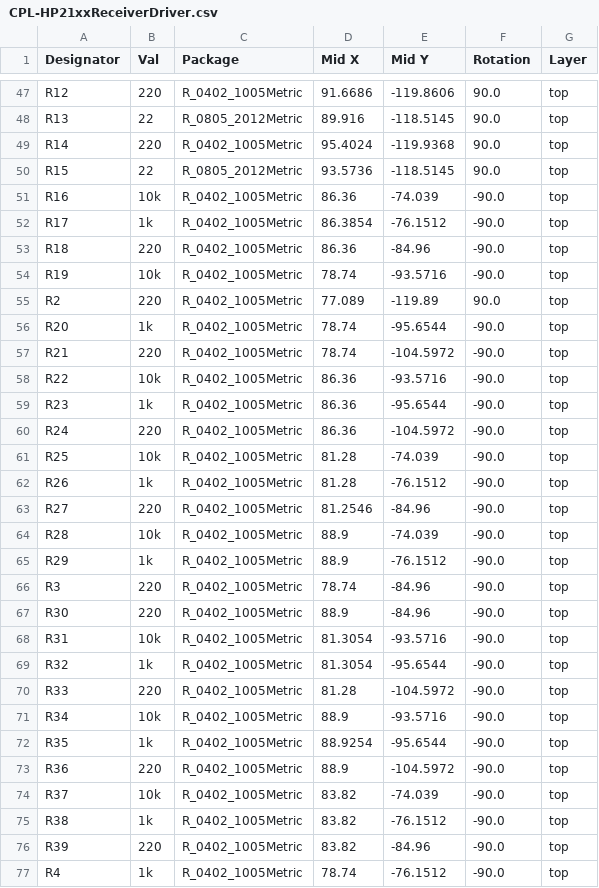
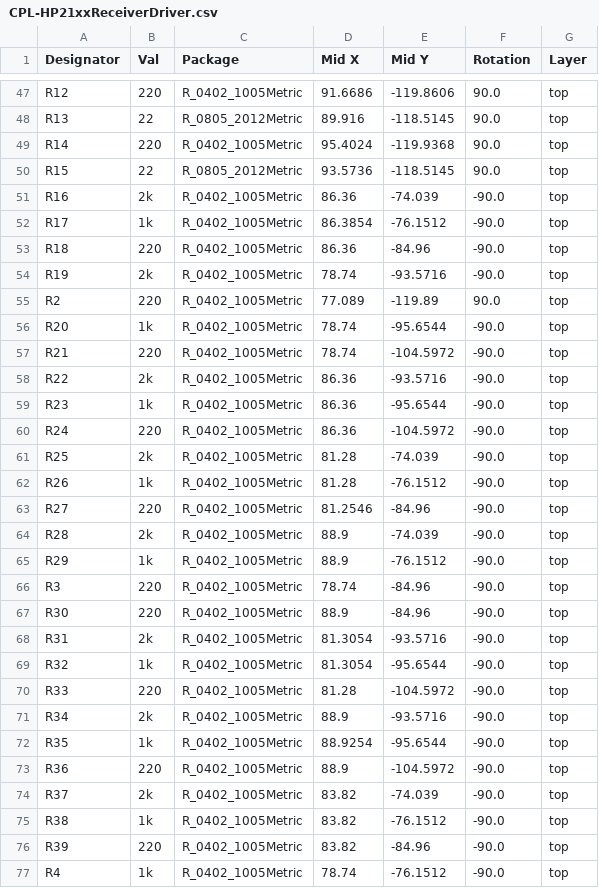
Before and after one commit to MattisLind/HP21xxReceiverDriver, a CSV file: jlcpcb/production_files/CPL-HP21xxReceiverDriver.csv, drawn as a sheet; only a part is shown, gaps mark what is left out; the diff covers the shown part only.

```diff
--- a/jlcpcb/production_files/CPL-HP21xxReceiverDriver.csv
+++ b/jlcpcb/production_files/CPL-HP21xxReceiverDriver.csv
@@ -50,6 +50,6 @@ R14,220,R_0402_1005Metric,95.4024,-119.9368,90.0,top
 R15,22,R_0805_2012Metric,93.5736,-118.5145,90.0,top
-R16,10k,R_0402_1005Metric,86.36,-74.039,-90.0,top
+R16,2k,R_0402_1005Metric,86.36,-74.039,-90.0,top
 R17,1k,R_0402_1005Metric,86.3854,-76.1512,-90.0,top
 R18,220,R_0402_1005Metric,86.36,-84.96,-90.0,top
-R19,10k,R_0402_1005Metric,78.74,-93.5716,-90.0,top
+R19,2k,R_0402_1005Metric,78.74,-93.5716,-90.0,top
 R2,220,R_0402_1005Metric,77.089,-119.89,90.0,top
@@ -57,9 +57,9 @@ R20,1k,R_0402_1005Metric,78.74,-95.6544,-90.0,top
 R21,220,R_0402_1005Metric,78.74,-104.5972,-90.0,top
-R22,10k,R_0402_1005Metric,86.36,-93.5716,-90.0,top
+R22,2k,R_0402_1005Metric,86.36,-93.5716,-90.0,top
 R23,1k,R_0402_1005Metric,86.36,-95.6544,-90.0,top
 R24,220,R_0402_1005Metric,86.36,-104.5972,-90.0,top
-R25,10k,R_0402_1005Metric,81.28,-74.039,-90.0,top
+R25,2k,R_0402_1005Metric,81.28,-74.039,-90.0,top
 R26,1k,R_0402_1005Metric,81.28,-76.1512,-90.0,top
 R27,220,R_0402_1005Metric,81.2546,-84.96,-90.0,top
-R28,10k,R_0402_1005Metric,88.9,-74.039,-90.0,top
+R28,2k,R_0402_1005Metric,88.9,-74.039,-90.0,top
 R29,1k,R_0402_1005Metric,88.9,-76.1512,-90.0,top
@@ -67,9 +67,9 @@ R3,220,R_0402_1005Metric,78.74,-84.96,-90.0,top
 R30,220,R_0402_1005Metric,88.9,-84.96,-90.0,top
-R31,10k,R_0402_1005Metric,81.3054,-93.5716,-90.0,top
+R31,2k,R_0402_1005Metric,81.3054,-93.5716,-90.0,top
 R32,1k,R_0402_1005Metric,81.3054,-95.6544,-90.0,top
 R33,220,R_0402_1005Metric,81.28,-104.5972,-90.0,top
-R34,10k,R_0402_1005Metric,88.9,-93.5716,-90.0,top
+R34,2k,R_0402_1005Metric,88.9,-93.5716,-90.0,top
 R35,1k,R_0402_1005Metric,88.9254,-95.6544,-90.0,top
 R36,220,R_0402_1005Metric,88.9,-104.5972,-90.0,top
-R37,10k,R_0402_1005Metric,83.82,-74.039,-90.0,top
+R37,2k,R_0402_1005Metric,83.82,-74.039,-90.0,top
 R38,1k,R_0402_1005Metric,83.82,-76.1512,-90.0,top
```
Also changed, not shown: 6 added rows and 4 edited cells elsewhere in this file, jlcpcb/production_files/BOM-HP21xxReceiverDriver.csv, 15 other files.
